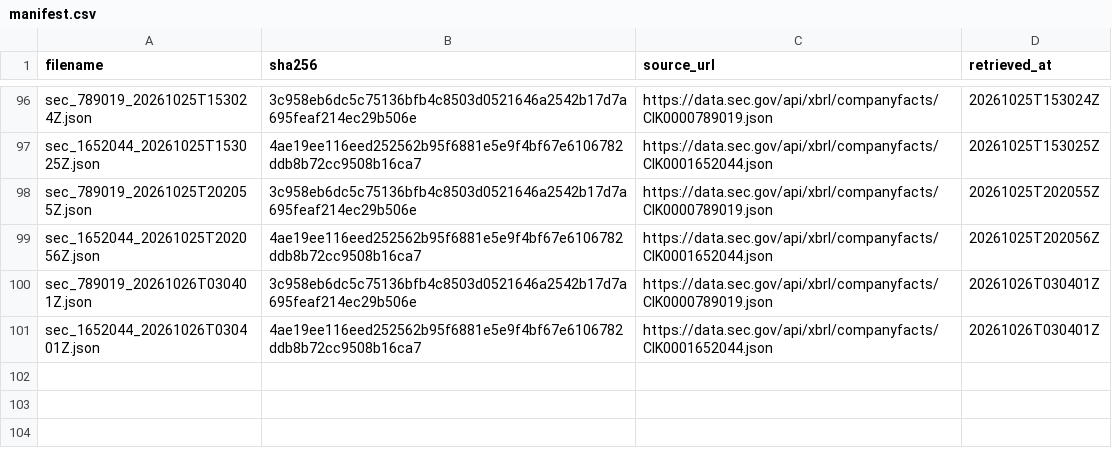
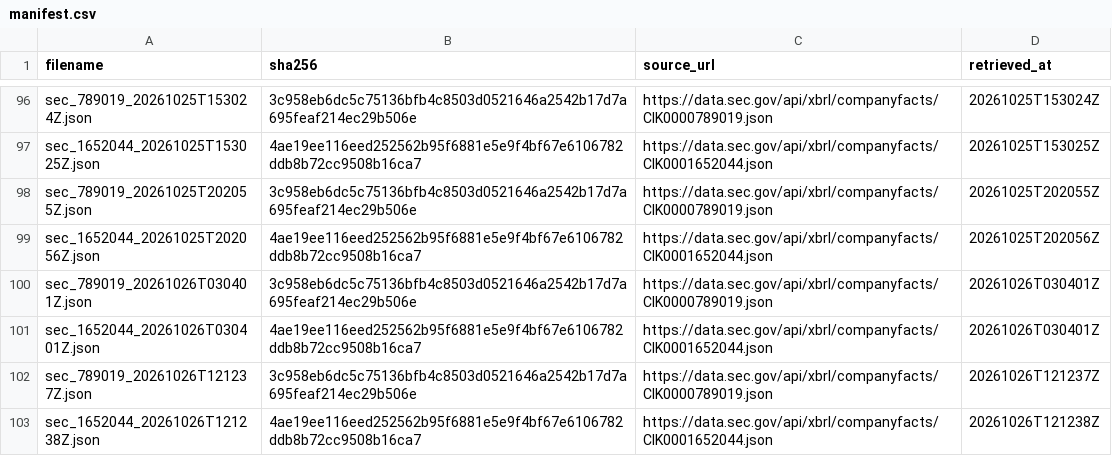
Before and after one commit to tienspz/AICOR, a CSV file: data/raw/sec/manifest.csv, drawn as a sheet; only a part is shown, gaps mark what is left out; the diff names each change by its address in the sheet, - before the commit and + after, or states it on an @@ line.

```diff
--- a/data/raw/sec/manifest.csv
+++ b/data/raw/sec/manifest.csv
+row 102: sec_789019_20261026T121237Z.json | 3c958eb6dc5c75136bfb4c8503d0521646a2542b17d7a695feaf214ec29b506e | https://data.sec.gov/api/xbrl/companyfacts/CIK0000789019.json | 20261026T121237Z
+row 103: sec_1652044_20261026T121238Z.json | 4ae19ee116eed252562b95f6881e5e9f4bf67e6106782ddb8b72cc9508b16ca7 | https://data.sec.gov/api/xbrl/companyfacts/CIK0001652044.json | 20261026T121238Z
```
Also changed, not shown: 3 other files.
